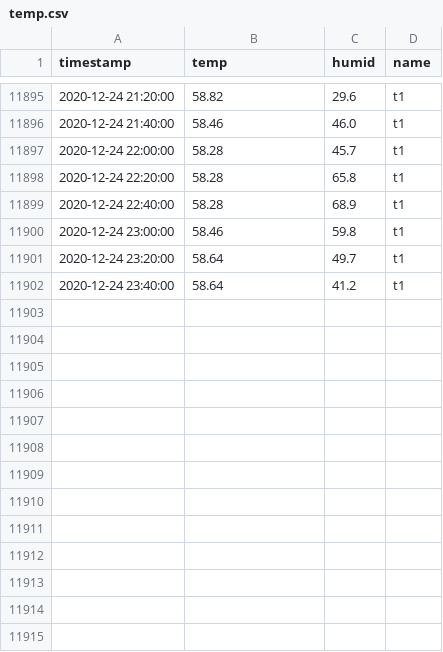
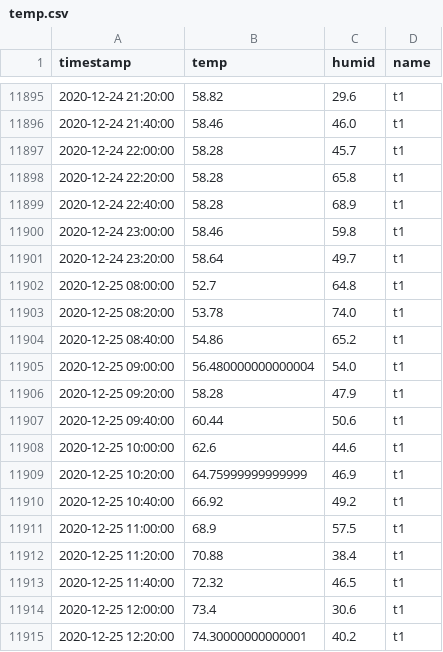
Before and after one commit to joshhaug/joshhaug.github.io, a CSV file: data/temp.csv, drawn as a sheet; only a part is shown, gaps mark what is left out; removed rows and columns are numbered as before the commit, all else as after; the diff names each change by its address in the sheet, - before the commit and + after, or states it on an @@ line.

```diff
--- a/data/temp.csv
+++ b/data/temp.csv
-row 11902: 2020-12-24 23:40:00 | 58.64 | 41.2 | t1
+row 11902: 2020-12-25 08:00:00 | 52.7 | 64.8 | t1
+row 11903: 2020-12-25 08:20:00 | 53.78 | 74.0 | t1
+row 11904: 2020-12-25 08:40:00 | 54.86 | 65.2 | t1
+row 11905: 2020-12-25 09:00:00 | 56.480000000000004 | 54.0 | t1
+row 11906: 2020-12-25 09:20:00 | 58.28 | 47.9 | t1
+row 11907: 2020-12-25 09:40:00 | 60.44 | 50.6 | t1
+row 11908: 2020-12-25 10:00:00 | 62.6 | 44.6 | t1
+row 11909: 2020-12-25 10:20:00 | 64.75999999999999 | 46.9 | t1
+row 11910: 2020-12-25 10:40:00 | 66.92 | 49.2 | t1
+row 11911: 2020-12-25 11:00:00 | 68.9 | 57.5 | t1
+row 11912: 2020-12-25 11:20:00 | 70.88 | 38.4 | t1
+row 11913: 2020-12-25 11:40:00 | 72.32 | 46.5 | t1
+row 11914: 2020-12-25 12:00:00 | 73.4 | 30.6 | t1
+row 11915: 2020-12-25 12:20:00 | 74.30000000000001 | 40.2 | t1
```
Also changed, not shown: data/power.csv, data/weight.csv, 2 other files.
